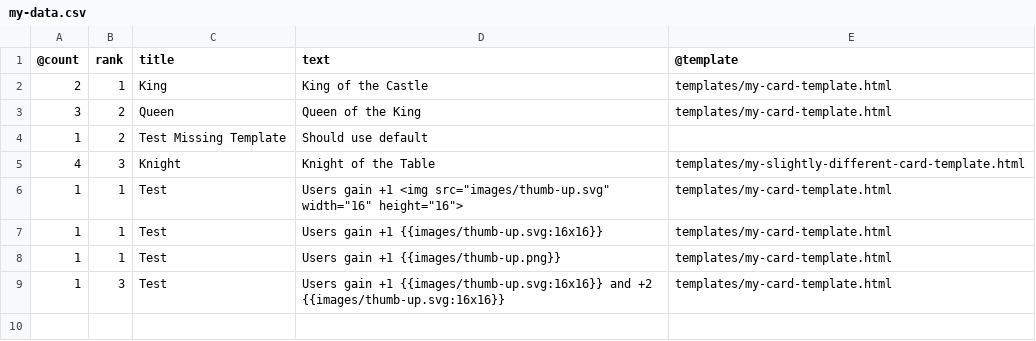
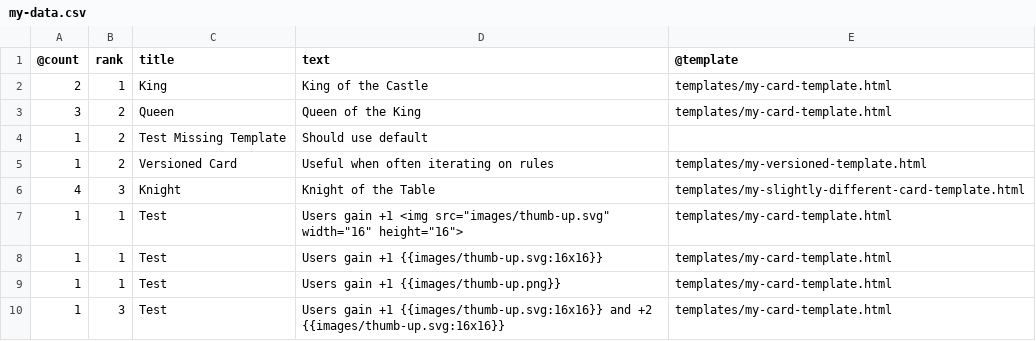
Before and after one commit to jhauberg/cards.py, a CSV file: example/my-data.csv, drawn as a sheet.

Commit message:
Add option to provide a version identifier for each generated card

```diff
--- a/example/my-data.csv
+++ b/example/my-data.csv
@@ -4,2 +4,3 @@
 1,2,Test Missing Template,Should use default,
+1,2,Versioned Card,Useful when often iterating on rules,templates/my-versioned-template.html
 4,3,Knight,Knight of the Table,templates/my-slightly-different-card-template.html
```
Also changed, not shown: 2 other files.
